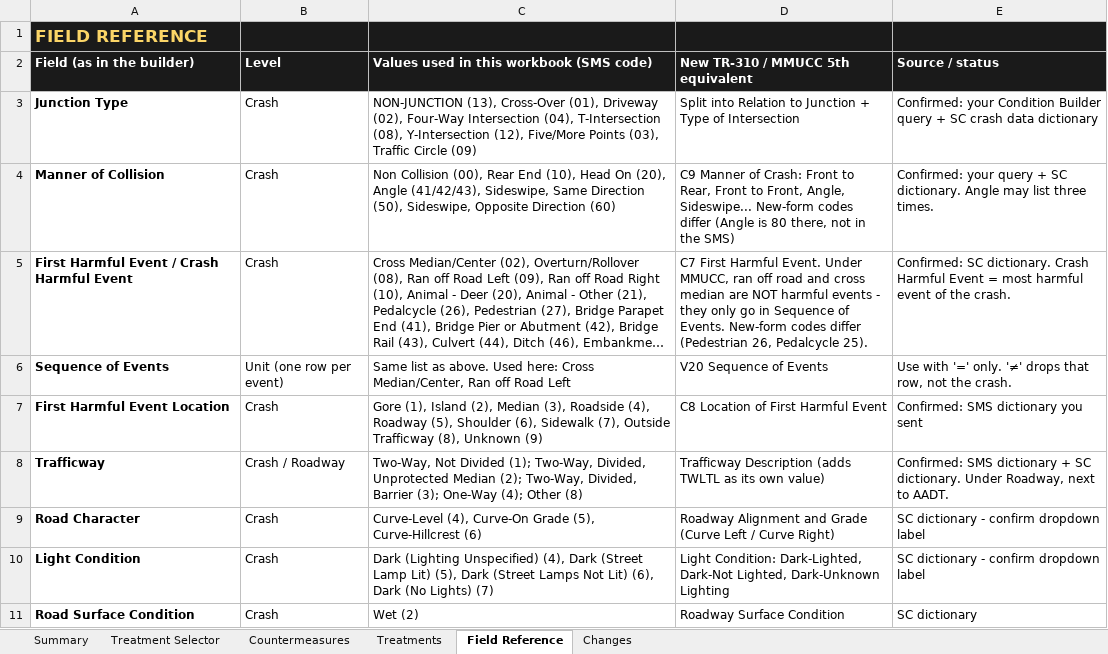
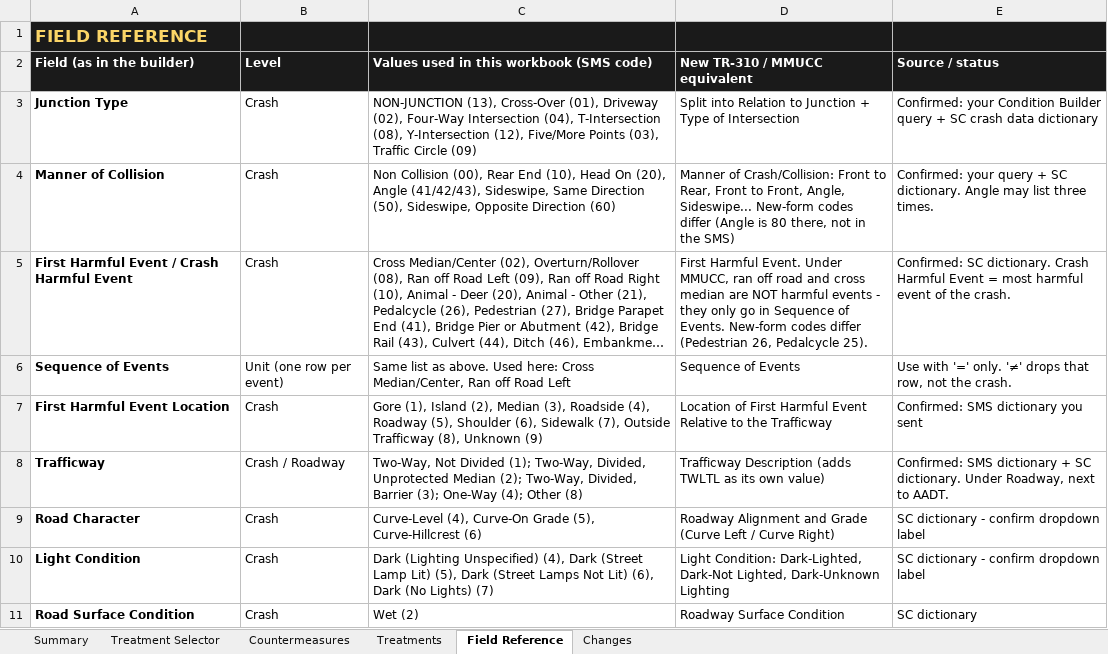
Before and after one commit to delioguzmang-maker/treatments, an Excel workbook: SCDOT_AASHTOWare_Safety_Treatments_and_Countermeasures_v8.xlsx, sheet Field Reference, drawn as a sheet; only a part is shown; long unchanged cells end in …; values as stored, in another font and other column widths than the file's, no borders; the diff names each change by its address in the sheet, - before the commit and + after, or states it on an @@ line.

```diff
--- a/SCDOT_AASHTOWare_Safety_Treatments_and_Countermeasures_v8.xlsx (sheet Field Reference)
+++ b/SCDOT_AASHTOWare_Safety_Treatments_and_Countermeasures_v8.xlsx (sheet Field Reference)
-D2: New TR-310 / MMUCC 5th equivalent
+D2: New TR-310 / MMUCC equivalent
-D4 (New TR-310 / MMUCC equivalent): C9 Manner of Crash: Front to…
+D4 (New TR-310 / MMUCC equivalent): Manner of Crash/Collision: Front to…
-D5 (New TR-310 / MMUCC equivalent): C7 First Harmful…
+D5 (New TR-310 / MMUCC equivalent): First Harmful…
-D6 (New TR-310 / MMUCC equivalent): V20 Sequence of Events
+D6 (New TR-310 / MMUCC equivalent): Sequence of Events
-D7 (New TR-310 / MMUCC equivalent): C8 Location of First Harmful Event
+D7 (New TR-310 / MMUCC equivalent): Location of First Harmful Event Relative to the Trafficway
```
Also changed, not shown: 2 other files.
